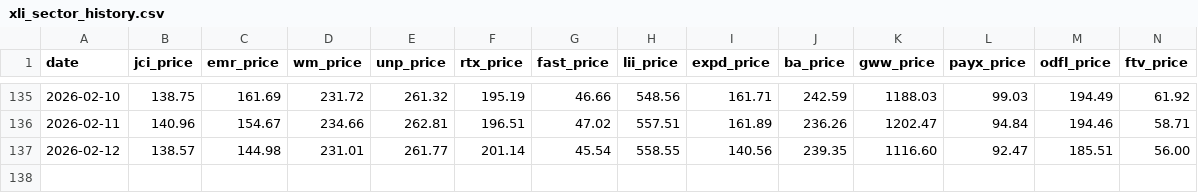
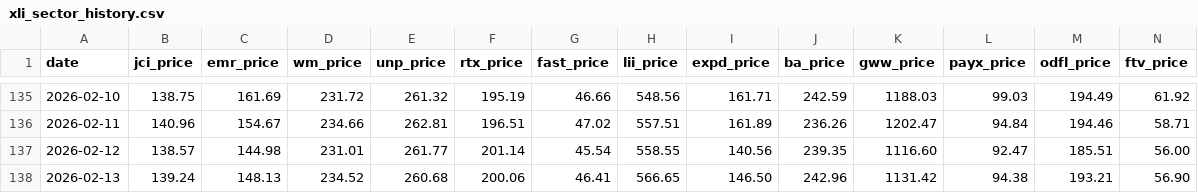
Before and after one commit to nathancoliver/stock-data-pipeline, a CSV file: data/xli_sector_history.csv, drawn as a sheet; only a part is shown, gaps mark what is left out; rows hold the shown columns only; the diff names each change by its address in the sheet, - before the commit and + after, or states it on an @@ line.

```diff
--- a/data/xli_sector_history.csv
+++ b/data/xli_sector_history.csv
+row 138: 2026-02-13 | 139.24 | 148.13 | 234.52 | 260.68 | 200.06 | 46.41 | 566.65 | 146.50 | 242.96 | 1131.42 | 94.38 | 193.21 | 56.90
```
Also changed, not shown: data/xlf_sector_history.csv, data/xlf_shares.csv, 25 other files.
